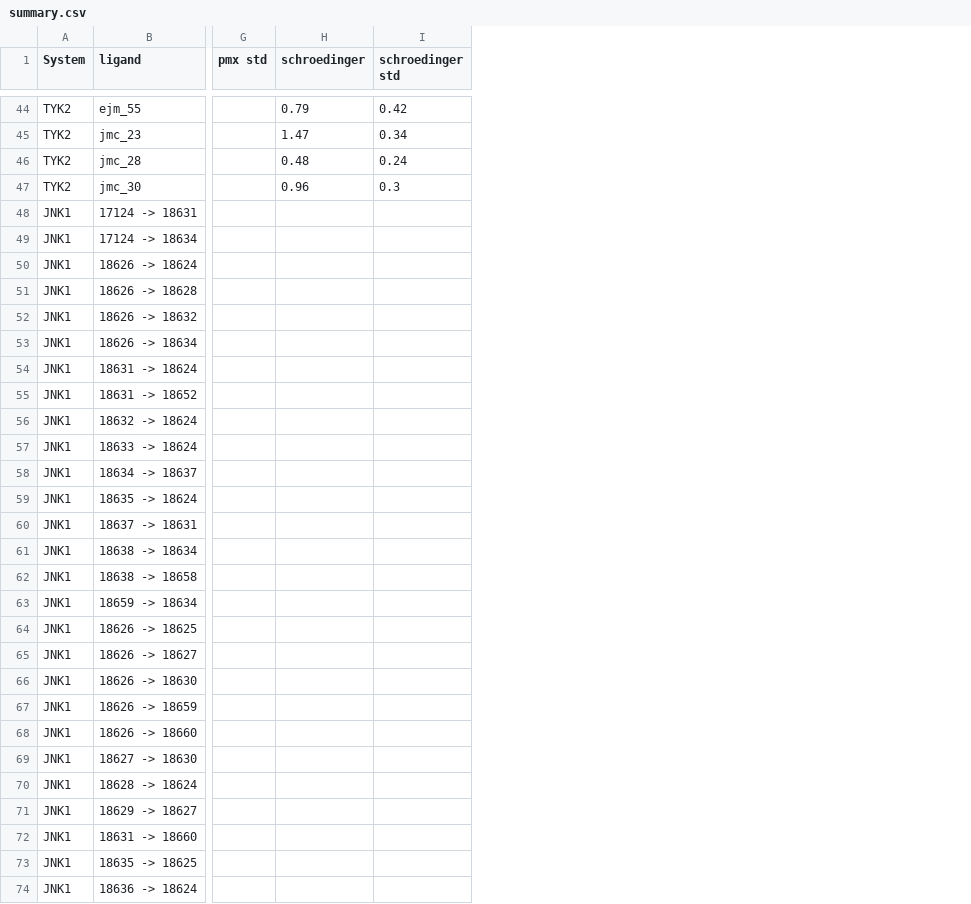
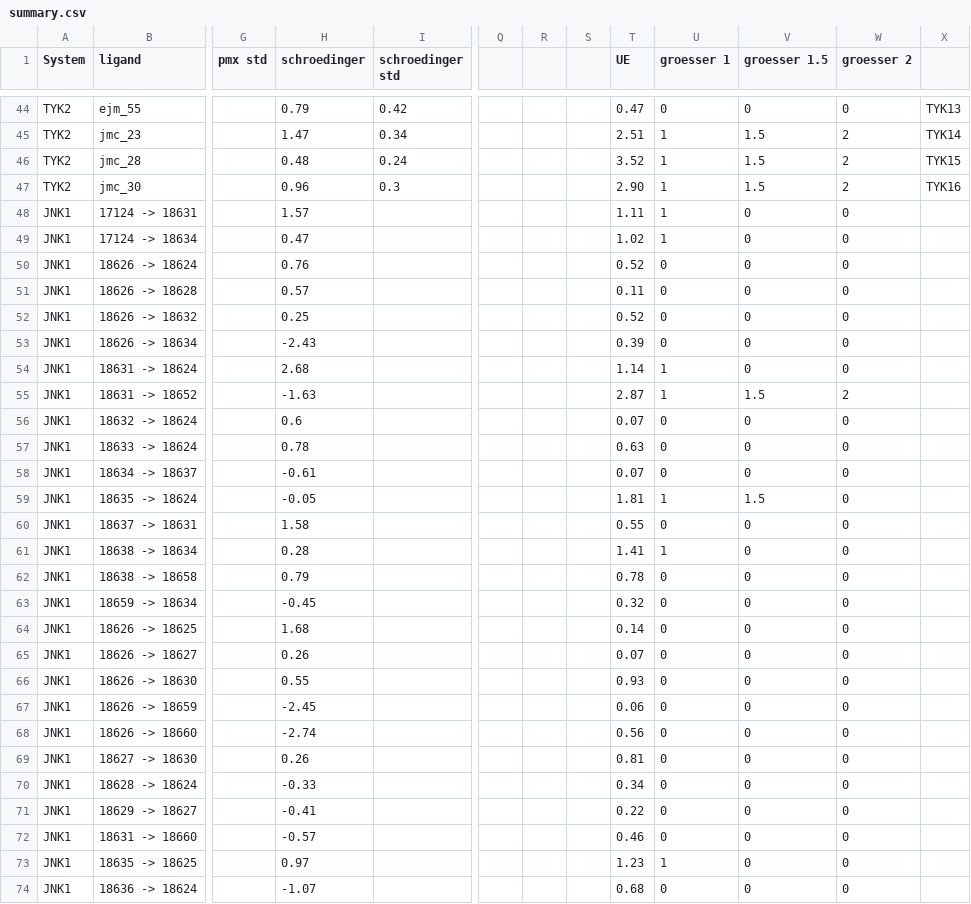
Before and after one commit to JohannesKarwou/notebooks, a CSV file: data/summary.csv, drawn as a sheet; only a part is shown, gaps mark what is left out; the diff covers the shown part only; the diff names each change by its address in the sheet, - before the commit and + after, or states it on an @@ line.

Commit message:
updated data for jnk1 for FEP+

```diff
--- a/data/summary.csv
+++ b/data/summary.csv
+column Q, empty
+column R, empty
+column S, empty
+column T (UE), rows 44-74: 0.47 | 2.51 | 3.52 | 2.90 | 1.11 | 1.02 | 0.52 | 0.11 | 0.52 | 0.39 | 1.14 | 2.87 | 0.07 | 0.63 | 0.07 | 1.81 | 0.55 | 1.41 | 0.78 | 0.32 | 0.14 | 0.07 | 0.93 | 0.06 | 0.56 | 0.81 | 0.34 | 0.22 | 0.46 | 1.23 | 0.68
+column U (groesser 1), rows 44-74: 0 | 1 | 1 | 1 | 1 | 1 | 0 | 0 | 0 | 0 | 1 | 1 | 0 | 0 | 0 | 1 | 0 | 1 | 0 | 0 | 0 | 0 | 0 | 0 | 0 | 0 | 0 | 0 | 0 | 1 | 0
+column V (groesser 1.5), rows 44-74: 0 | 1.5 | 1.5 | 1.5 | 0 | 0 | 0 | 0 | 0 | 0 | 0 | 1.5 | 0 | 0 | 0 | 1.5 | 0 | 0 | 0 | 0 | 0 | 0 | 0 | 0 | 0 | 0 | 0 | 0 | 0 | 0 | 0
+column W (groesser 2), rows 44-74: 0 | 2 | 2 | 2 | 0 | 0 | 0 | 0 | 0 | 0 | 0 | 2 | 0 | 0 | 0 | 0 | 0 | 0 | 0 | 0 | 0 | 0 | 0 | 0 | 0 | 0 | 0 | 0 | 0 | 0 | 0
+column X, rows 44-47: TYK13 | TYK14 | TYK15 | TYK16
-H48 (schroedinger): (empty)
+H48 (schroedinger): 1.57
-H49 (schroedinger): (empty)
+H49 (schroedinger): 0.47
-H50 (schroedinger): (empty)
+H50 (schroedinger): 0.76
-H51 (schroedinger): (empty)
+H51 (schroedinger): 0.57
-H52 (schroedinger): (empty)
+H52 (schroedinger): 0.25
-H53 (schroedinger): (empty)
+H53 (schroedinger): -2.43
-H54 (schroedinger): (empty)
+H54 (schroedinger): 2.68
-H55 (schroedinger): (empty)
+H55 (schroedinger): -1.63
-H56 (schroedinger): (empty)
+H56 (schroedinger): 0.6
-H57 (schroedinger): (empty)
+H57 (schroedinger): 0.78
-H58 (schroedinger): (empty)
+H58 (schroedinger): -0.61
-H59 (schroedinger): (empty)
+H59 (schroedinger): -0.05
-H60 (schroedinger): (empty)
+H60 (schroedinger): 1.58
-H61 (schroedinger): (empty)
+H61 (schroedinger): 0.28
-H62 (schroedinger): (empty)
+H62 (schroedinger): 0.79
-H63 (schroedinger): (empty)
+H63 (schroedinger): -0.45
-H64 (schroedinger): (empty)
+H64 (schroedinger): 1.68
-H65 (schroedinger): (empty)
+H65 (schroedinger): 0.26
-H66 (schroedinger): (empty)
+H66 (schroedinger): 0.55
-H67 (schroedinger): (empty)
+H67 (schroedinger): -2.45
-H68 (schroedinger): (empty)
+H68 (schroedinger): -2.74
-H69 (schroedinger): (empty)
+H69 (schroedinger): 0.26
-H70 (schroedinger): (empty)
+H70 (schroedinger): -0.33
-H71 (schroedinger): (empty)
+H71 (schroedinger): -0.41
-H72 (schroedinger): (empty)
+H72 (schroedinger): -0.57
-H73 (schroedinger): (empty)
+H73 (schroedinger): 0.97
-H74 (schroedinger): (empty)
+H74 (schroedinger): -1.07
```
Also changed, not shown: 7 edited cells elsewhere in this file.
